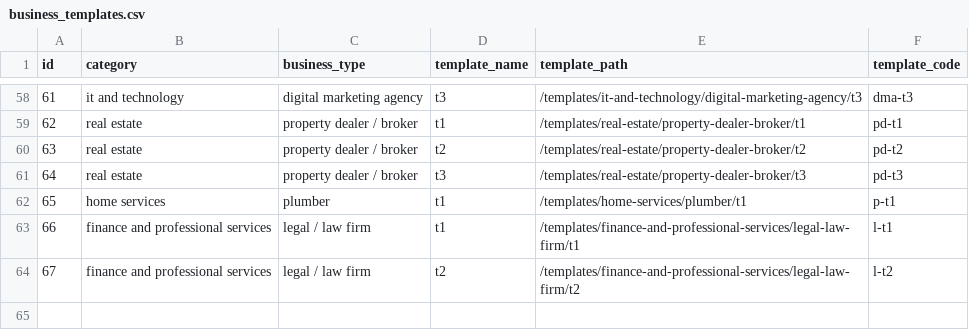
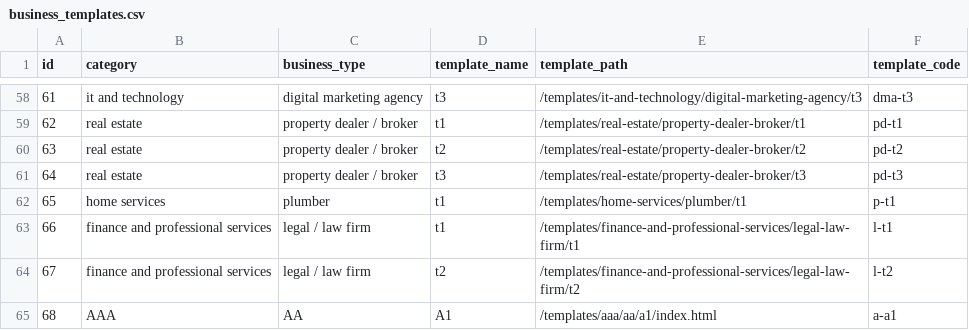
Before and after one commit to relladinesh/AgenticThatWAAS, a CSV file: data csv/business_templates.csv, drawn as a sheet; only a part is shown, gaps mark what is left out.

Commit message:
Auto-sync: Add template a-a1

```diff
--- a/data csv/business_templates.csv
+++ b/data csv/business_templates.csv
@@ -64 +64,2 @@ id,category,business_type,template_name,template_path,template_code
 67,"finance and professional services","legal / law firm","t2","/templates/finance-and-professional-services/legal-law-firm/t2","l-t2"
+68,"AAA","AA","A1","/templates/aaa/aa/a1/index.html","a-a1"
```
Also changed, not shown: 4 other files.
